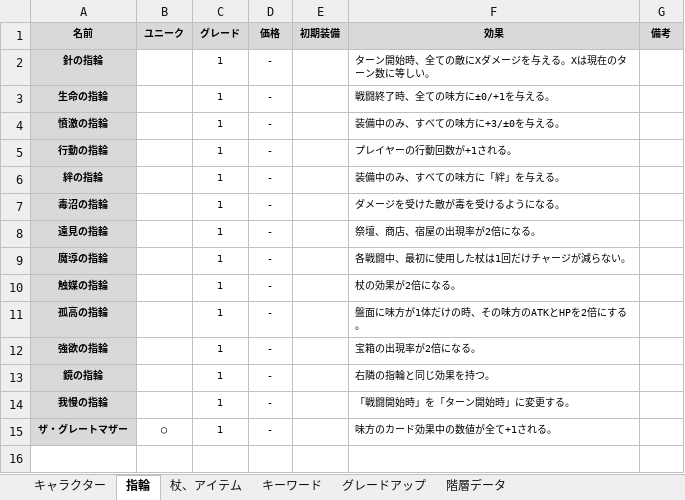
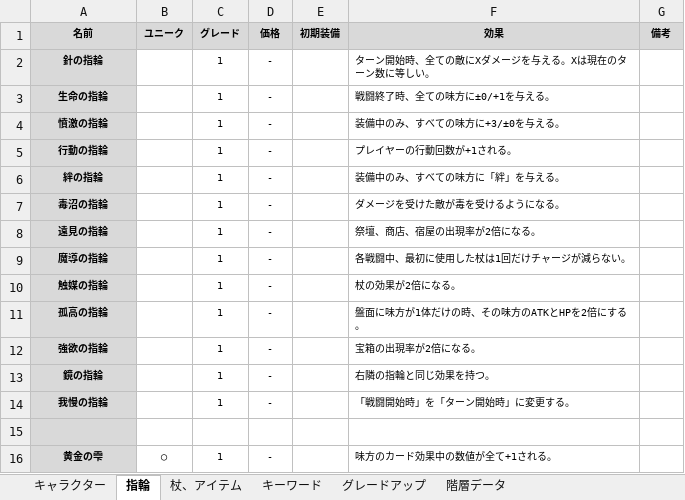
Before and after one commit to Yuki-fa/Vesselbound, an Excel workbook: js/Vesselbound_data.xlsx, sheet 指輪, drawn as a sheet; values as stored, in another font and other column widths than the file's, no borders; charts and pictures not drawn; addresses are those after the commit; the diff names each change by its address in the sheet, - before the commit and + after, or states it on an @@ line.

```diff
--- a/js/Vesselbound_data.xlsx (sheet 指輪)
+++ b/js/Vesselbound_data.xlsx (sheet 指輪)
+row 15: (empty)
-A16 (名前): ザ・グレートマザー
+A16 (名前): 黄金の雫
```
Also changed, not shown: sheet キャラクター, sheet 杖、アイテム, 13 other files.
